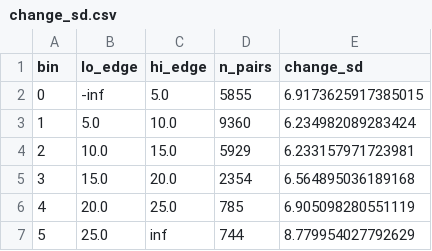
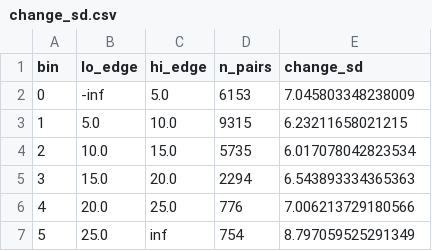
Before and after one commit to ashiklom/azuero-canopy-height, a CSV file: results/uncertainty/v1_aef20/change_sd.csv, drawn as a sheet.

```diff
--- a/results/uncertainty/v1_aef20/change_sd.csv
+++ b/results/uncertainty/v1_aef20/change_sd.csv
@@ -1,7 +1,7 @@
 bin,lo_edge,hi_edge,n_pairs,change_sd
-0,-inf,5.0,5855,6.9173625917385015
-1,5.0,10.0,9360,6.234982089283424
-2,10.0,15.0,5929,6.233157971723981
-3,15.0,20.0,2354,6.564895036189168
-4,20.0,25.0,785,6.905098280551119
-5,25.0,inf,744,8.779954027792629
+0,-inf,5.0,6153,7.045803348238009
+1,5.0,10.0,9315,6.23211658021215
+2,10.0,15.0,5735,6.017078042823534
+3,15.0,20.0,2294,6.543893334365363
+4,20.0,25.0,776,7.006213729180566
+5,25.0,inf,754,8.797059525291349
```
Also changed, not shown: results/cv/v1_aef20/temporal_variants.csv, 1 other file.
